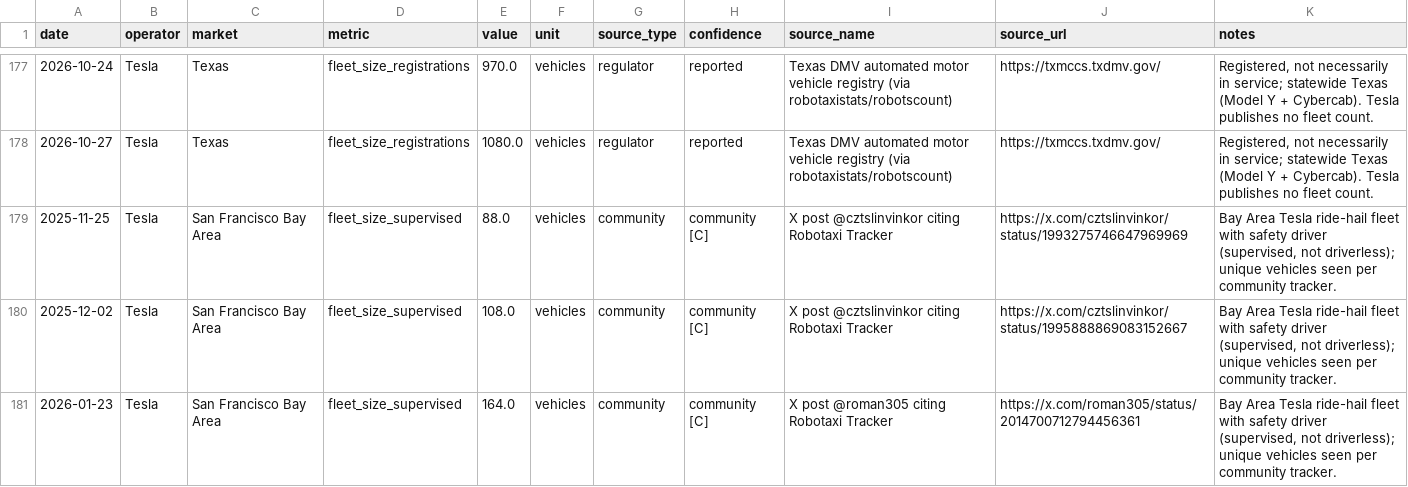
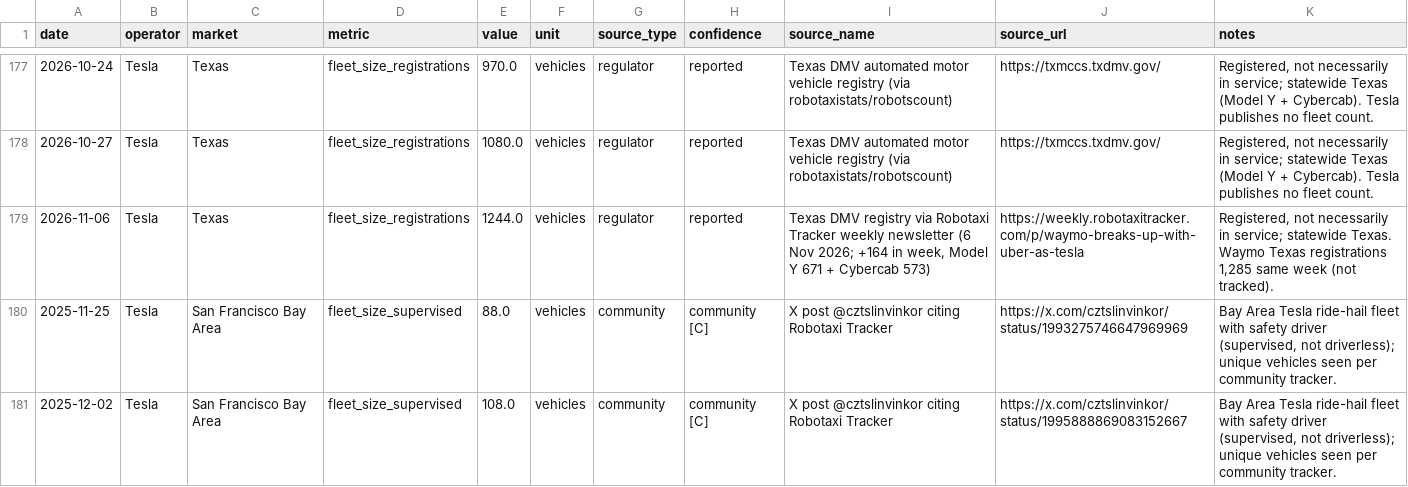
Before and after one commit to eLGdoggo/robotaxi-tracker, a CSV file: data/metrics.csv, drawn as a sheet; only a part is shown, gaps mark what is left out; the shorter side is filled out with more unchanged rows.

Commit message:
Weekly refresh 11 Nov: Tesla Texas registrations 1,244

```diff
--- a/data/metrics.csv
+++ b/data/metrics.csv
@@ -178,2 +178,3 @@ date,operator,market,metric,value,unit,source_type,confidence,source_name,source
 2026-10-27,Tesla,Texas,fleet_size_registrations,1080.0,vehicles,regulator,reported,Texas DMV automated motor vehicle registry (via robotaxistats/robotscount),https://txmccs.txdmv.gov/,"Registered, not necessarily in service; statewide Texas (Model Y + Cybercab). Tesla publishes no fleet count."
+2026-11-06,Tesla,Texas,fleet_size_registrations,1244.0,vehicles,regulator,reported,"Texas DMV registry via Robotaxi Tracker weekly newsletter (6 Nov 2026; +164 in week, Model Y 671 + Cybercab 573)",https://weekly.robotaxitracker.com/p/waymo-breaks-up-with-uber-as-tesla,"Registered, not necessarily in service; statewide Texas. Waymo Texas registrations 1,285 same week (not tracked)."
 2025-11-25,Tesla,San Francisco Bay Area,fleet_size_supervised,88.0,vehicles,community,community [C],X post @cztslinvinkor citing Robotaxi Tracker,https://x.com/cztslinvinkor/status/1993275746647969969,"Bay Area Tesla ride-hail fleet with safety driver (supervised, not driverless); unique vehicles seen per community tracker."
```
Also changed, not shown: 1 other file.
